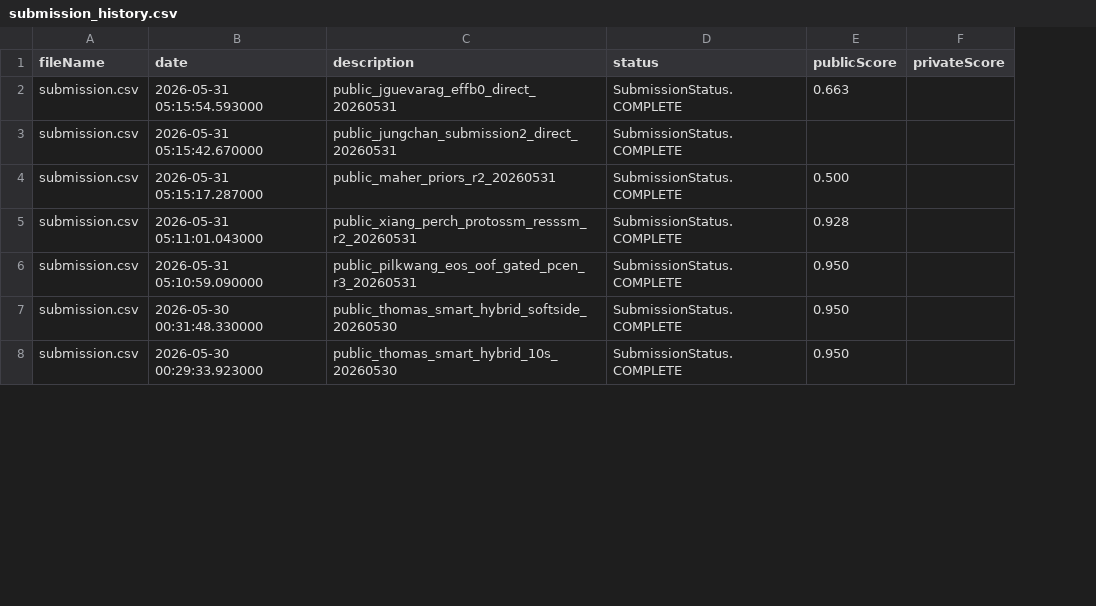
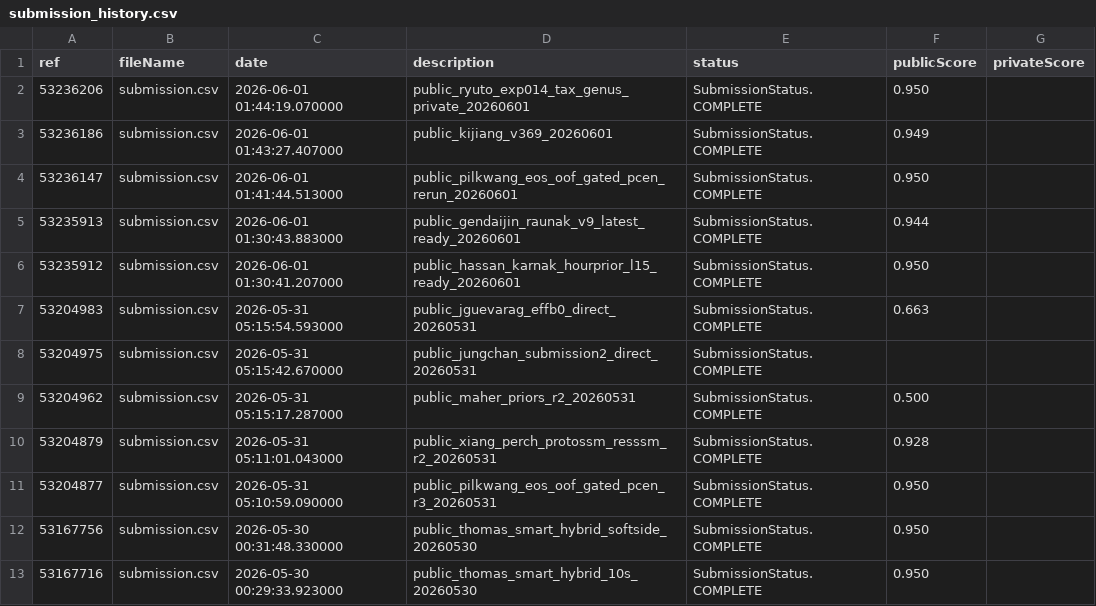
Before and after one commit to Beiciccc/birdclef-2026-experiments, a CSV file: data/submissions/submission_history.csv, drawn as a sheet; only a part is shown; addresses are those after the commit; the diff names each change by its address in the sheet, - before the commit and + after, or states it on an @@ line.

Commit message:
Record June 1 submissions

```diff
--- a/data/submissions/submission_history.csv
+++ b/data/submissions/submission_history.csv
+column A (ref), rows 7-13: 53204983 | 53204975 | 53204962 | 53204879 | 53204877 | 53167756 | 53167716
+row 2: 53236206 | submission.csv | 2026-06-01 01:44:19.070000 | public_ryuto_exp014_tax_genus_private_20260601 | SubmissionStatus.COMPLETE | 0.950
+row 3: 53236186 | submission.csv | 2026-06-01 01:43:27.407000 | public_kijiang_v369_20260601 | SubmissionStatus.COMPLETE | 0.949
+row 4: 53236147 | submission.csv | 2026-06-01 01:41:44.513000 | public_pilkwang_eos_oof_gated_pcen_rerun_20260601 | SubmissionStatus.COMPLETE | 0.950
+row 5: 53235913 | submission.csv | 2026-06-01 01:30:43.883000 | public_gendaijin_raunak_v9_latest_ready_20260601 | SubmissionStatus.COMPLETE | 0.944
+row 6: 53235912 | submission.csv | 2026-06-01 01:30:41.207000 | public_hassan_karnak_hourprior_l15_ready_20260601 | SubmissionStatus.COMPLETE | 0.950
```
Also changed, not shown: 4 other files.
